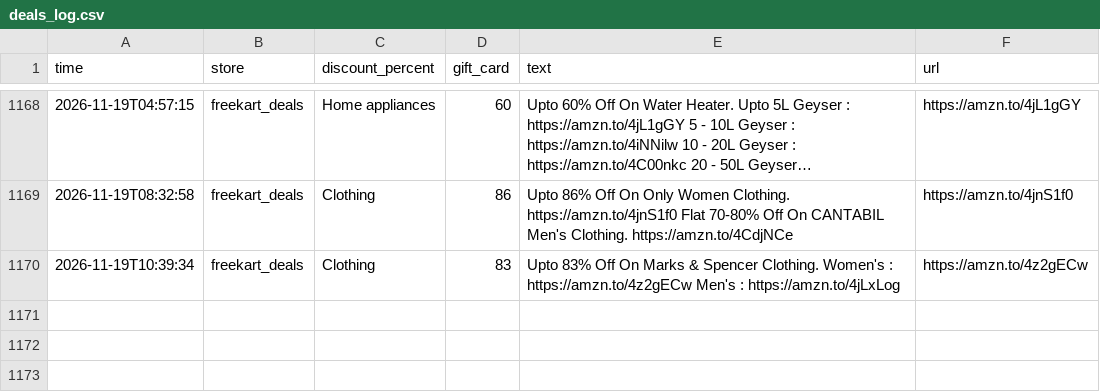
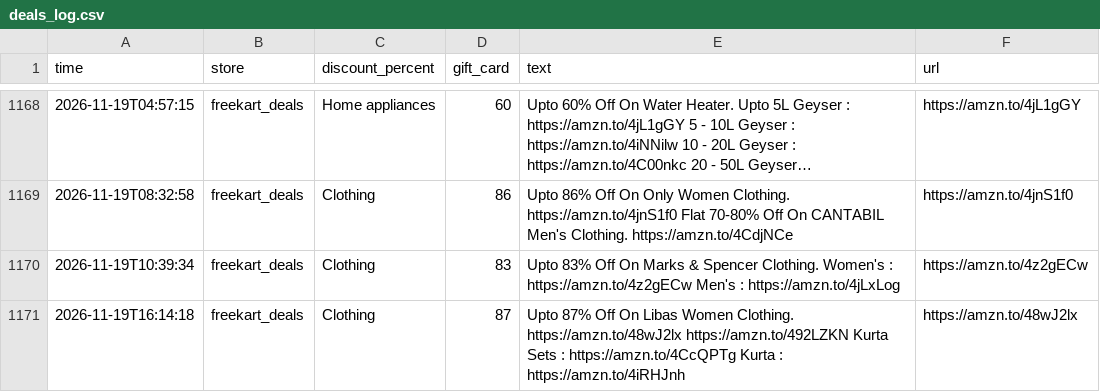
Before and after one commit to nanichow200101/deal-agent, a CSV file: deals_log.csv, drawn as a sheet; only a part is shown, gaps mark what is left out; long unchanged cells end in ….

Commit message:
Update deals

```diff
--- a/deals_log.csv
+++ b/deals_log.csv
@@ -1170 +1170,2 @@ time,store,discount_percent,gift_card,text,url
 2026-11-19T10:39:34,freekart_deals,Clothing,83,Upto 83% Off On Marks & Spencer Clothing. Women's : https://amzn.to/4z2gECw Men's : https://amzn.to/4jLxLog,https://amzn.to/4z2gECw
+2026-11-19T16:14:18,freekart_deals,Clothing,87,Upto 87% Off On Libas Women Clothing. https://amzn.to/48wJ2lx https://amzn.to/492LZKN Kurta Sets : https://amzn.to/4CcQPTg Kurta : https://amzn.to/4iRHJnh,https://amzn.to/48wJ2lx
```
Also changed, not shown: 1 other file.
